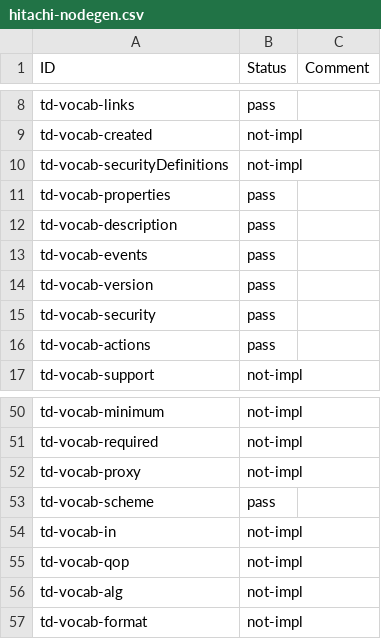
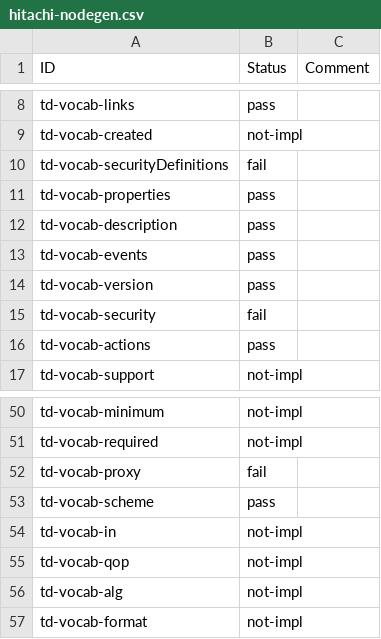
Before and after one commit to w3c/wot-thing-description, a CSV file: testing/inputs/results/hitachi-nodegen.csv, drawn as a sheet; only a part is shown, gaps mark what is left out.

Commit message:
add Siemens results; modify at-risk

```diff
--- a/testing/inputs/results/hitachi-nodegen.csv
+++ b/testing/inputs/results/hitachi-nodegen.csv
@@ -9,3 +9,3 @@
 "td-vocab-created", "not-impl",
-"td-vocab-securityDefinitions", "not-impl",
+"td-vocab-securityDefinitions", "fail",
 "td-vocab-properties", "pass",
@@ -14,3 +14,3 @@
 "td-vocab-version", "pass",
-"td-vocab-security", "pass",
+"td-vocab-security", "fail",
 "td-vocab-actions", "pass",
@@ -51,3 +51,3 @@
 "td-vocab-required", "not-impl",
-"td-vocab-proxy", "not-impl",
+"td-vocab-proxy", "fail",
 "td-vocab-scheme", "pass",
```
Also changed, not shown: testing/inputs/atrisk.csv, testing/inputs/results/template.csv, 7 other files.
